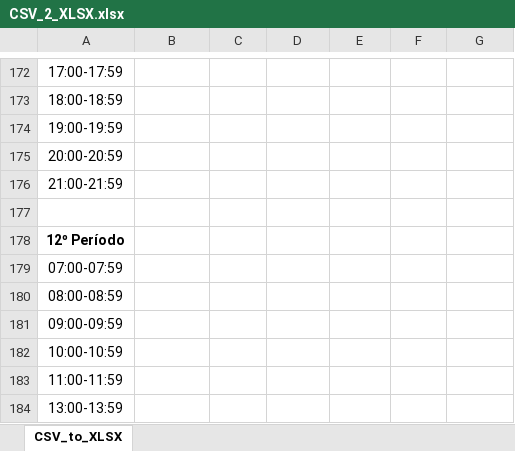
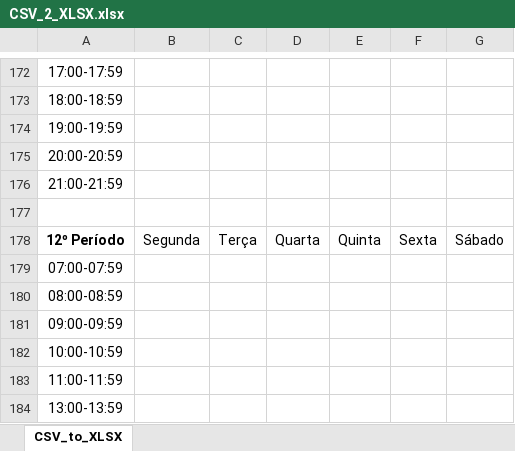
Before and after one commit to gabrielmaranhao/TimeTable, an Excel workbook: CSV_2_XLSX.xlsx, sheet CSV_to_XLSX, drawn as a sheet; only a part is shown, gaps mark what is left out; values as stored, in another font and other column widths than the file's, no borders; removed rows and columns are numbered as before the commit, all else as after; the diff covers the shown part only; the diff names each change by its address in the sheet, - before the commit and + after, or states it on an @@ line.

```diff
--- a/CSV_2_XLSX.xlsx (sheet CSV_to_XLSX)
+++ b/CSV_2_XLSX.xlsx (sheet CSV_to_XLSX)
-row 178: 12º Período
+row 178: 12º Período | Segunda | Terça | Quarta | Quinta | Sexta | Sábado
```
Also changed, not shown: 10 added rows and 10 removed rows elsewhere in this sheet, 3 other files.
